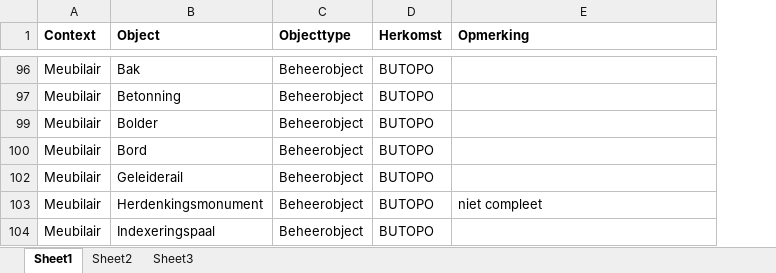
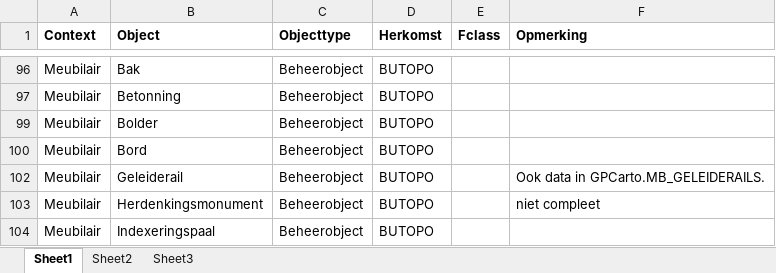
Before and after one commit to provincieNH/Leveren_Geoinformatie, an Excel workbook: BUDATA_DWH.xlsx, sheet Sheet1, drawn as a sheet; only a part is shown, gaps mark what is left out; values as stored, in another font and other column widths than the file's, no borders; addresses are those after the commit; the diff covers the shown part only; the diff names each change by its address in the sheet, - before the commit and + after, or states it on an @@ line.

```diff
--- a/BUDATA_DWH.xlsx (sheet Sheet1)
+++ b/BUDATA_DWH.xlsx (sheet Sheet1)
+column E (Fclass), empty
-F102 (Opmerking): (empty)
+F102 (Opmerking): Ook data in GPCarto.MB_GELEIDERAILS.
```
Also changed, not shown: 2 removed rows and 46 edited cells elsewhere in this sheet.
